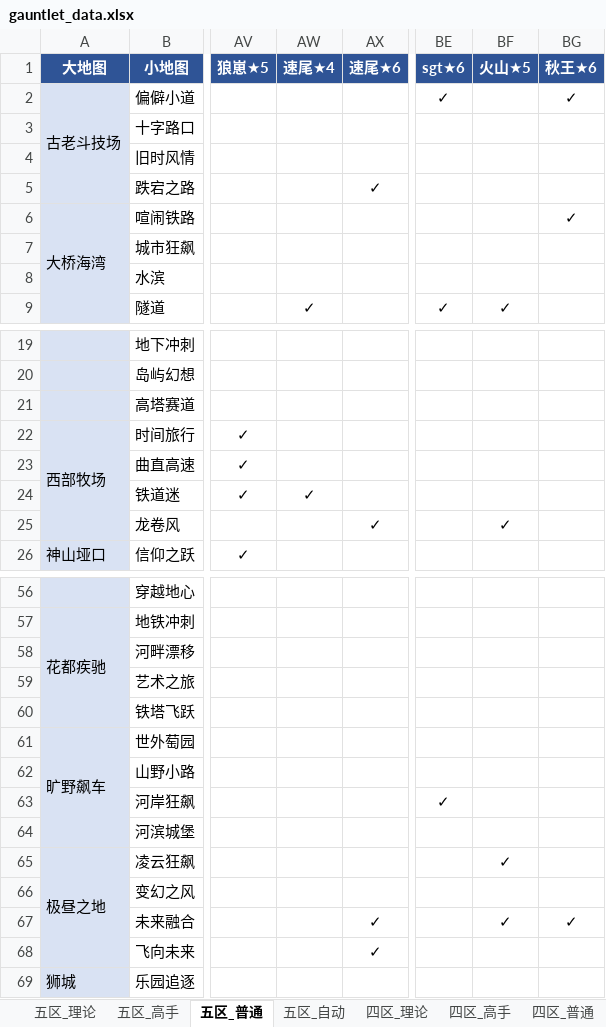
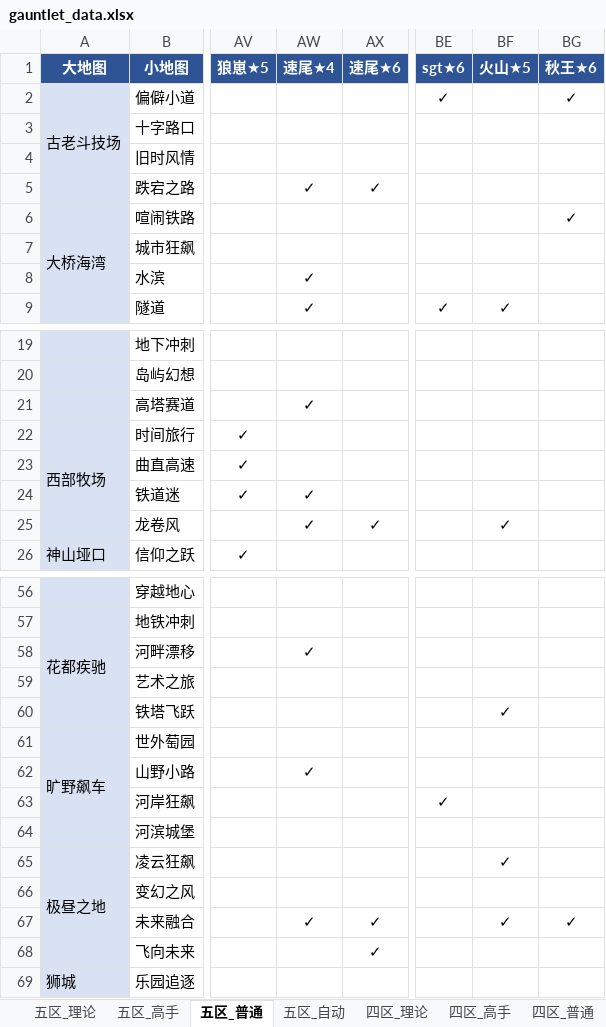
Before and after one commit to Testiphi/MutualExclusionAllocator, an Excel workbook: gauntlet_data.xlsx, sheet 五区_普通, drawn as a sheet; only a part is shown, gaps mark what is left out; values as stored, in another font and other column widths than the file's, no borders; the diff covers the shown part only; the diff names each change by its address in the sheet, - before the commit and + after, or states it on an @@ line.

```diff
--- a/gauntlet_data.xlsx (sheet 五区_普通)
+++ b/gauntlet_data.xlsx (sheet 五区_普通)
-AW5 (速尾★4): (empty)
+AW5 (速尾★4): ✓
-AW8 (速尾★4): (empty)
+AW8 (速尾★4): ✓
-AW21 (速尾★4): (empty)
+AW21 (速尾★4): ✓
-AW25 (速尾★4): (empty)
+AW25 (速尾★4): ✓
-AW58 (速尾★4): (empty)
+AW58 (速尾★4): ✓
-BF60 (火山★5): (empty)
+BF60 (火山★5): ✓
-AW62 (速尾★4): (empty)
+AW62 (速尾★4): ✓
-AW67 (速尾★4): (empty)
+AW67 (速尾★4): ✓
```
Also changed, not shown: 4 edited cells elsewhere in this sheet, sheet 五区_高手, sheet 五区_理论, sheet 四区_理论, gauntlet_data_shared.xlsx, 1 other file.
